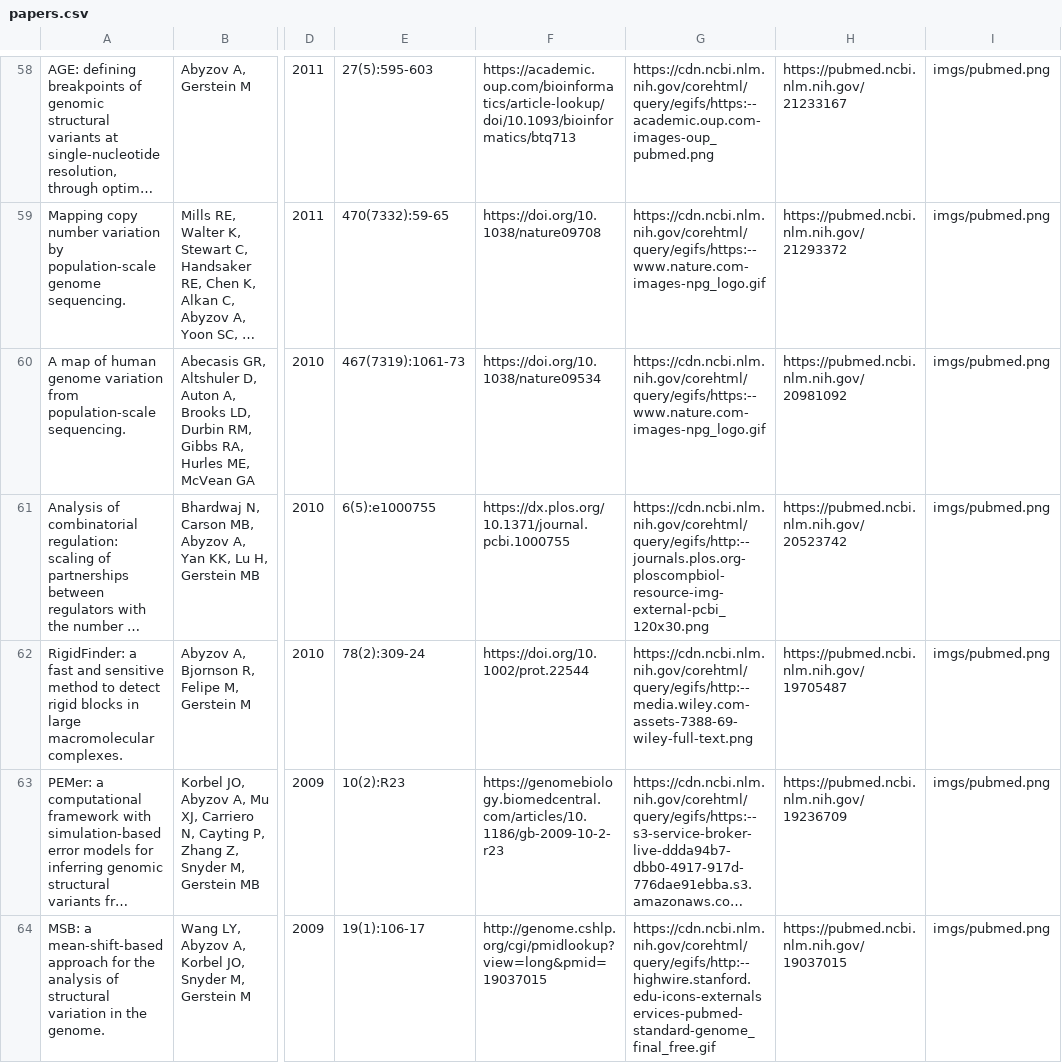
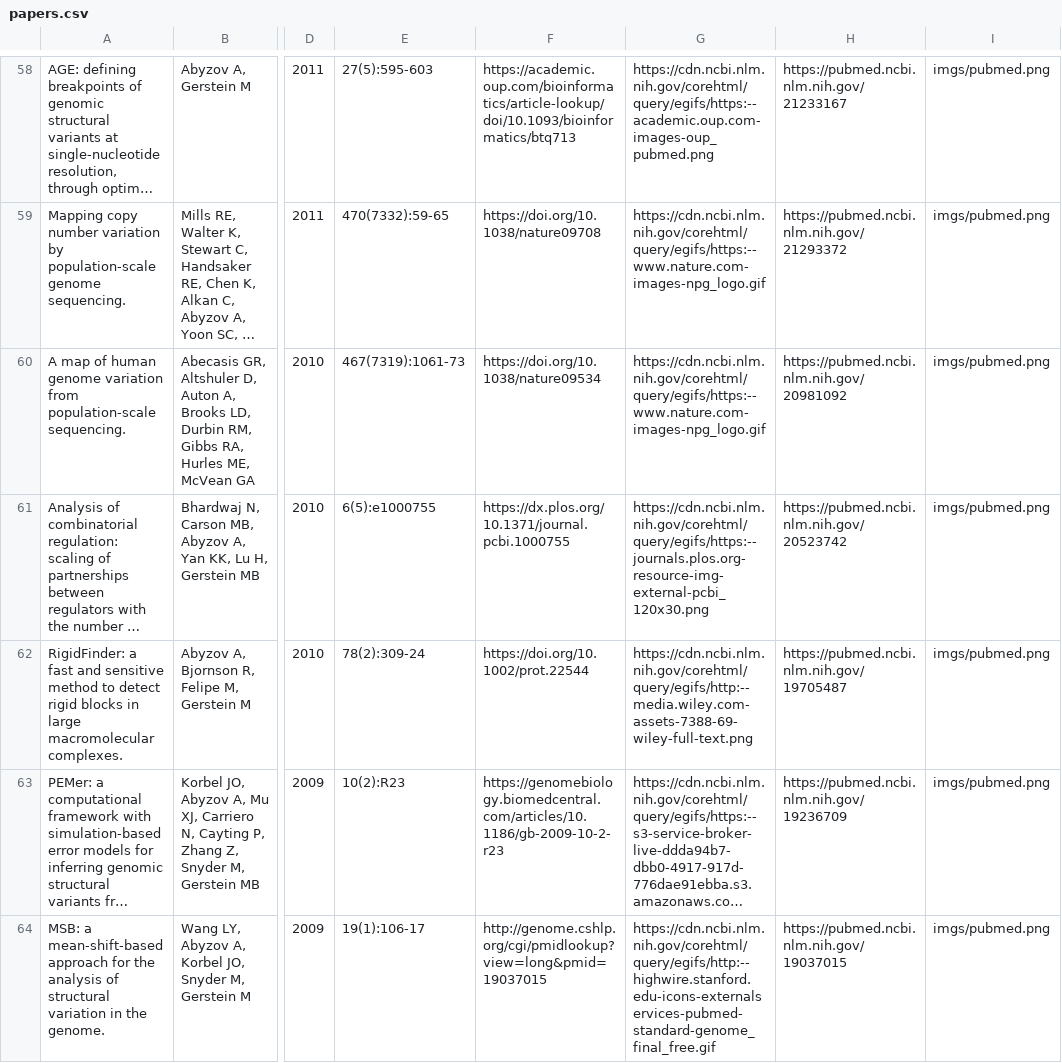
Before and after one commit to abyzovlab/Web-page, a CSV file: papers.csv, drawn as a sheet; only a part is shown, gaps mark what is left out; long unchanged cells end in …; the diff covers the shown part only; the diff names each change by its address in the sheet, - before the commit and + after, or states it on an @@ line.

```diff
--- a/papers.csv
+++ b/papers.csv
-G61: https://cdn.ncbi.nlm.nih.gov/corehtml/query/egifs/http:--journals.plos.org-ploscompbiol-resource-img-external-pcbi_120x30.png
+G61: https://cdn.ncbi.nlm.nih.gov/corehtml/query/egifs/https:--journals.plos.org-resource-img-external-pcbi_120x30.png
```
Also changed, not shown: 1 added row, 1 removed row and 22 edited cells elsewhere in this file, 1 other file.
